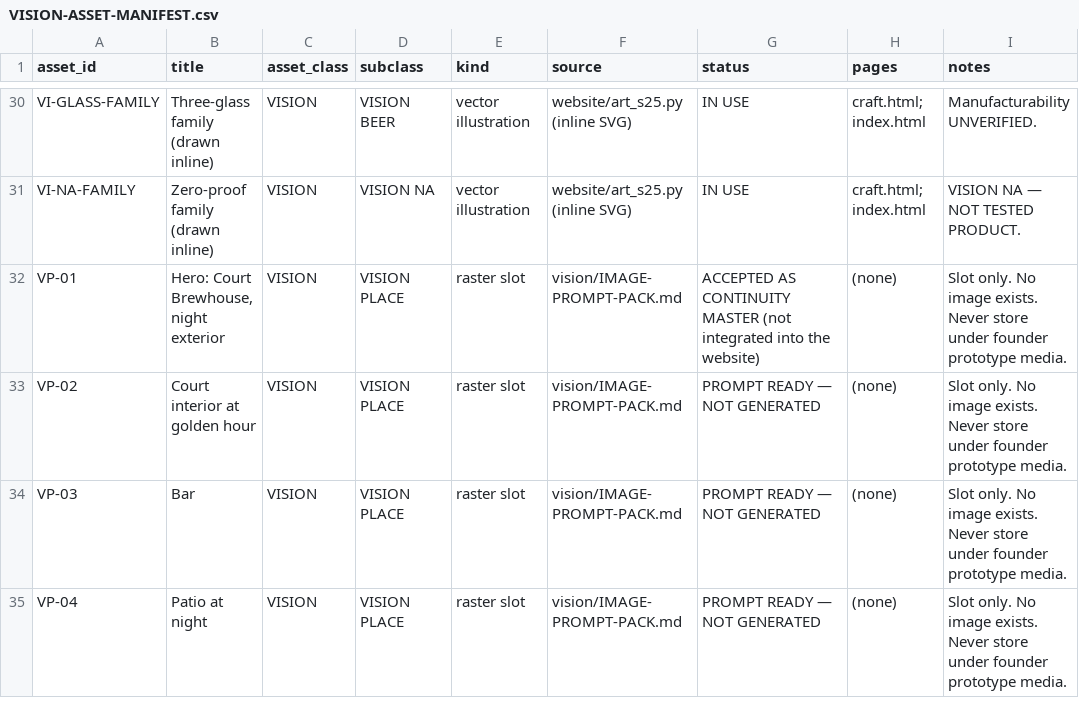
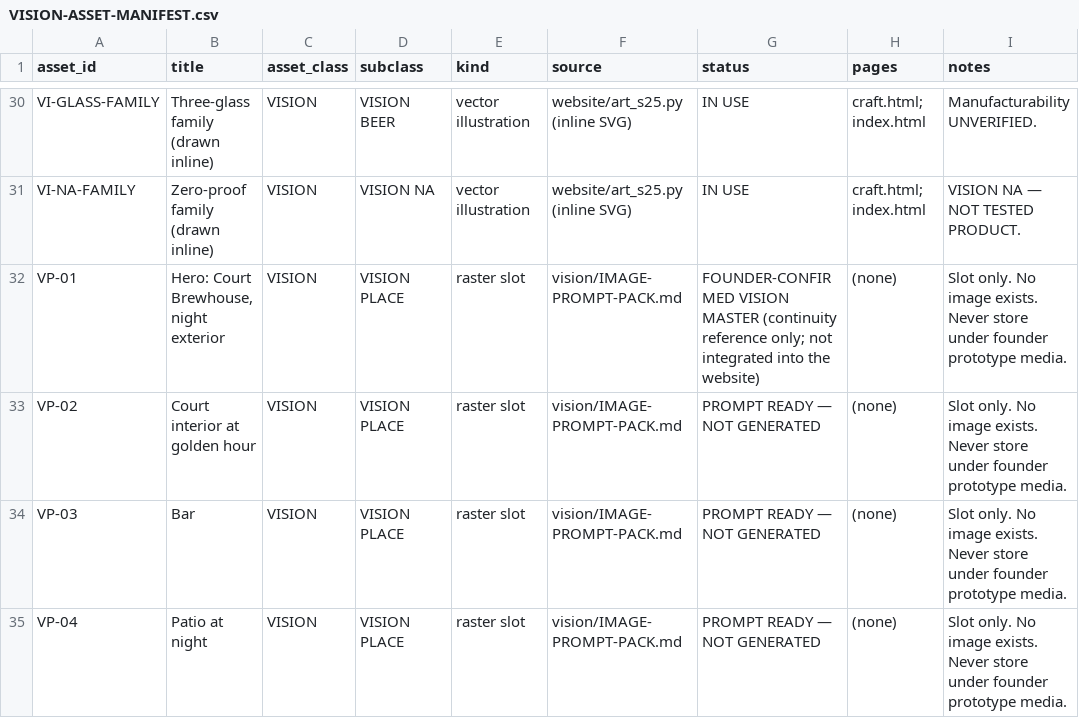
Before and after one commit to riteshmamidi0905-lab/INDO-MEX-BREWERY, a CSV file: vision/data/VISION-ASSET-MANIFEST.csv, drawn as a sheet; only a part is shown, gaps mark what is left out.

```diff
--- a/vision/data/VISION-ASSET-MANIFEST.csv
+++ b/vision/data/VISION-ASSET-MANIFEST.csv
@@ -31,3 +31,3 @@
 "VI-NA-FAMILY","Zero-proof family (drawn inline)","VISION","VISION NA","vector illustration","website/art_s25.py (inline SVG)","IN USE","craft.html; index.html","VISION NA — NOT TESTED PRODUCT."
-"VP-01","Hero: Court Brewhouse, night exterior","VISION","VISION PLACE","raster slot","vision/IMAGE-PROMPT-PACK.md","ACCEPTED AS CONTINUITY MASTER (not integrated into the website)","(none)","Slot only. No image exists. Never store under founder prototype media."
+"VP-01","Hero: Court Brewhouse, night exterior","VISION","VISION PLACE","raster slot","vision/IMAGE-PROMPT-PACK.md","FOUNDER-CONFIRMED VISION MASTER (continuity reference only; not integrated into the website)","(none)","Slot only. No image exists. Never store under founder prototype media."
 "VP-02","Court interior at golden hour","VISION","VISION PLACE","raster slot","vision/IMAGE-PROMPT-PACK.md","PROMPT READY — NOT GENERATED","(none)","Slot only. No image exists. Never store under founder prototype media."
```
Also changed, not shown: vision/production/IMAGE-PROVENANCE.csv, vision/production/VP-AUDIT.csv, 3 other files.
